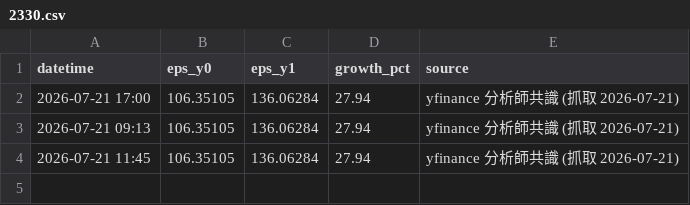
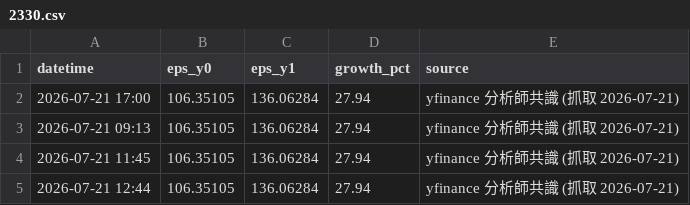
Before and after one commit to pagggggg/stock-analyze-dashboard, a CSV file: data/consensus/2330.csv, drawn as a sheet.

```diff
--- a/data/consensus/2330.csv
+++ b/data/consensus/2330.csv
@@ -4 +4,2 @@
 2026-07-21 11:45,106.35105,136.06284,27.94,yfinance 分析師共識 (抓取 2026-07-21)
+2026-07-21 12:44,106.35105,136.06284,27.94,yfinance 分析師共識 (抓取 2026-07-21)
```
Also changed, not shown: data/consensus/2308.csv, data/consensus/2317.csv, 5 other files.
